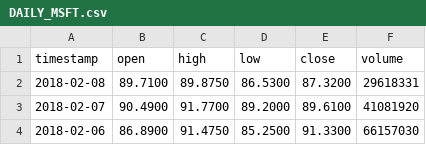
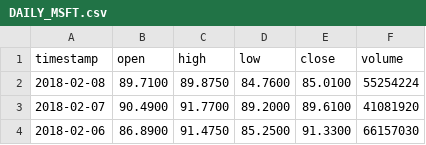
Before and after one commit to yenser/research-CS499, a CSV file: data/csv/MSFT/DAILY_MSFT.csv, drawn as a sheet; only a part is shown.

```diff
--- a/data/csv/MSFT/DAILY_MSFT.csv
+++ b/data/csv/MSFT/DAILY_MSFT.csv
@@ -1,3 +1,3 @@
 timestamp,open,high,low,close,volume
-2018-02-08,89.7100,89.8750,86.5300,87.3200,29618331
+2018-02-08,89.7100,89.8750,84.7600,85.0100,55254224
 2018-02-07,90.4900,91.7700,89.2000,89.6100,41081920
```
Also changed, not shown: data/csv/GOOGL/MONTHLY_GOOGL.csv, data/csv/GOOGL/WEEKLY_GOOGL.csv, 6 other files.
